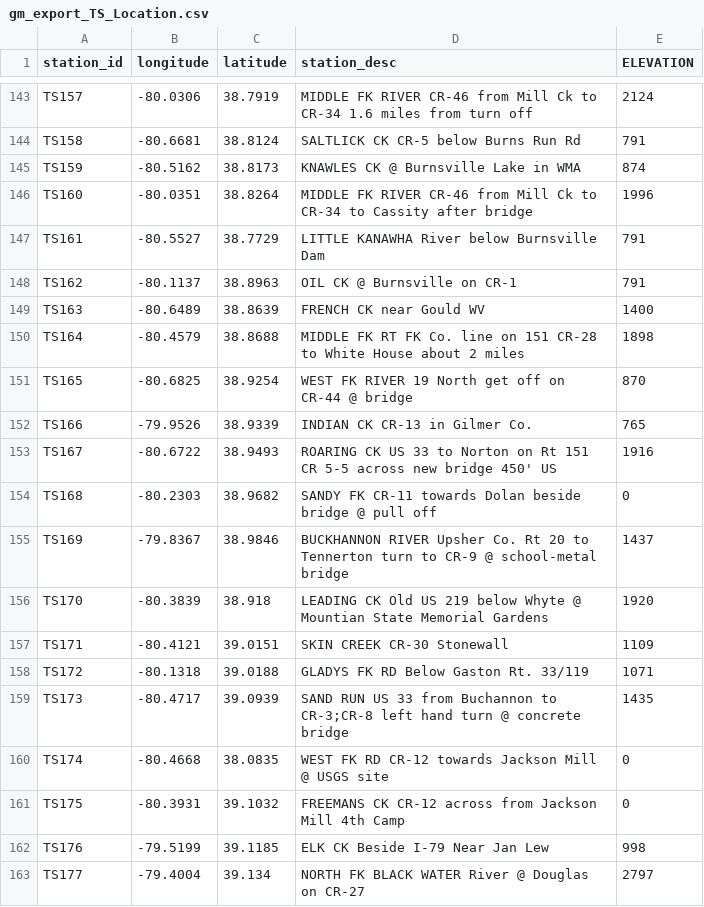
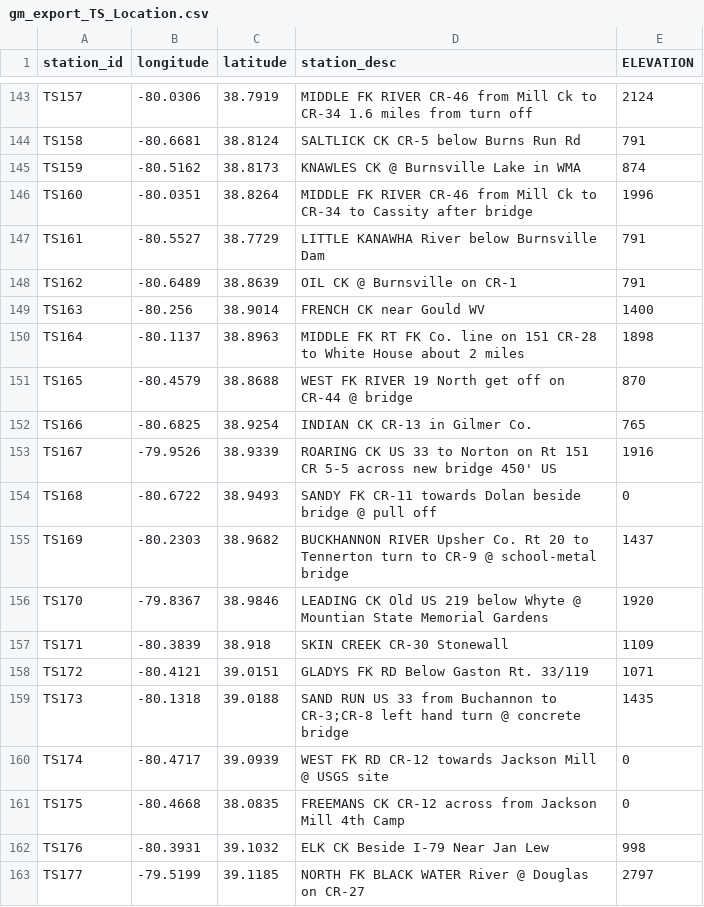
Before and after one commit to bonnerjf33/TS_Data_Web_App, a CSV file: gm_export_TS_Location.csv, drawn as a sheet; only a part is shown, gaps mark what is left out; the diff covers the shown part only.

Commit message:
update station location info

```diff
--- a/gm_export_TS_Location.csv
+++ b/gm_export_TS_Location.csv
@@ -147,17 +147,17 @@ TS160,-80.0351,38.8264,MIDDLE FK RIVER CR-46 from Mill Ck to CR-34 to Cassity af
 TS161,-80.5527,38.7729,LITTLE KANAWHA River below Burnsville Dam,791
-TS162,-80.1137,38.8963,OIL CK @ Burnsville on CR-1,791
-TS163,-80.6489,38.8639,FRENCH CK near Gould WV,1400
-TS164,-80.4579,38.8688,MIDDLE FK RT FK Co. line on 151 CR-28 to White House about 2 miles,1898
-TS165,-80.6825,38.9254,WEST FK RIVER 19 North get off on CR-44 @ bridge,870
-TS166,-79.9526,38.9339,INDIAN CK CR-13 in Gilmer Co.,765
-TS167,-80.6722,38.9493,ROARING CK US 33 to Norton on Rt 151 CR 5-5 across new bridge 450' US,1916
-TS168,-80.2303,38.9682,SANDY FK CR-11 towards Dolan beside bridge @ pull off,0
-TS169,-79.8367,38.9846,BUCKHANNON RIVER Upsher Co. Rt 20 to Tennerton turn to CR-9 @ school-metal bridge,1437
-TS170,-80.3839,38.918,LEADING CK Old US 219 below Whyte @ Mountian State Memorial Gardens,1920
-TS171,-80.4121,39.0151,SKIN CREEK CR-30 Stonewall,1109
-TS172,-80.1318,39.0188,GLADYS FK RD Below Gaston Rt. 33/119,1071
-TS173,-80.4717,39.0939,SAND RUN US 33 from Buchannon to CR-3;CR-8 left hand turn @ concrete bridge,1435
-TS174,-80.4668,38.0835,WEST FK RD CR-12 towards Jackson Mill @ USGS site,0
-TS175,-80.3931,39.1032,FREEMANS CK CR-12 across from Jackson Mill 4th Camp,0
-TS176,-79.5199,39.1185,ELK CK Beside I-79 Near Jan Lew,998
-TS177,-79.4004,39.134,NORTH FK BLACK WATER River @ Douglas on CR-27,2797
+TS162,-80.6489,38.8639,OIL CK @ Burnsville on CR-1,791
+TS163,-80.256,38.9014,FRENCH CK near Gould WV,1400
+TS164,-80.1137,38.8963,MIDDLE FK RT FK Co. line on 151 CR-28 to White House about 2 miles,1898
+TS165,-80.4579,38.8688,WEST FK RIVER 19 North get off on CR-44 @ bridge,870
+TS166,-80.6825,38.9254,INDIAN CK CR-13 in Gilmer Co.,765
+TS167,-79.9526,38.9339,ROARING CK US 33 to Norton on Rt 151 CR 5-5 across new bridge 450' US,1916
+TS168,-80.6722,38.9493,SANDY FK CR-11 towards Dolan beside bridge @ pull off,0
+TS169,-80.2303,38.9682,BUCKHANNON RIVER Upsher Co. Rt 20 to Tennerton turn to CR-9 @ school-metal bridge,1437
+TS170,-79.8367,38.9846,LEADING CK Old US 219 below Whyte @ Mountian State Memorial Gardens,1920
+TS171,-80.3839,38.918,SKIN CREEK CR-30 Stonewall,1109
+TS172,-80.4121,39.0151,GLADYS FK RD Below Gaston Rt. 33/119,1071
+TS173,-80.1318,39.0188,SAND RUN US 33 from Buchannon to CR-3;CR-8 left hand turn @ concrete bridge,1435
+TS174,-80.4717,39.0939,WEST FK RD CR-12 towards Jackson Mill @ USGS site,0
+TS175,-80.4668,38.0835,FREEMANS CK CR-12 across from Jackson Mill 4th Camp,0
+TS176,-80.3931,39.1032,ELK CK Beside I-79 Near Jan Lew,998
+TS177,-79.5199,39.1185,NORTH FK BLACK WATER River @ Douglas on CR-27,2797
```
Also changed, not shown: 116 edited cells elsewhere in this file, 3 other files.
